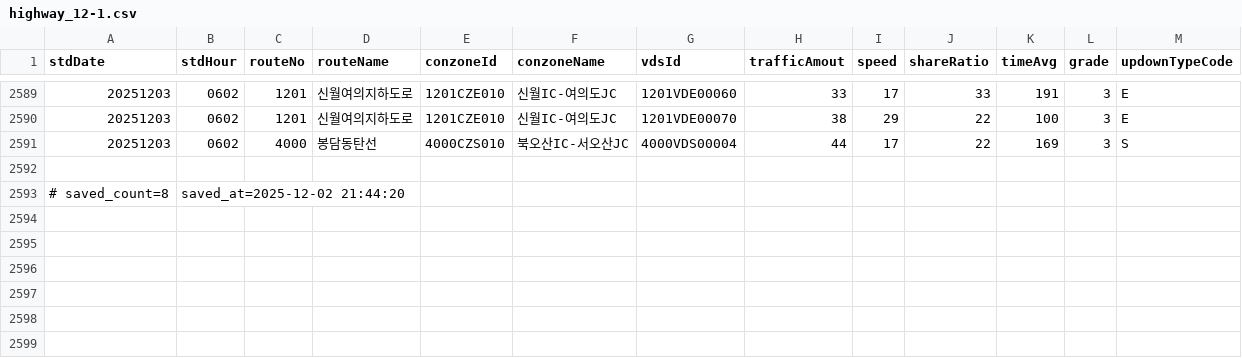
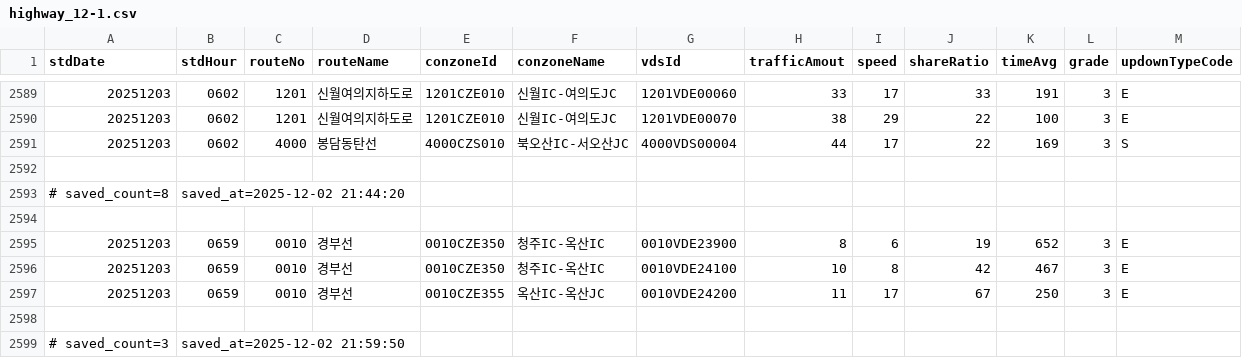
Before and after one commit to otter2023/FlowTrack, a CSV file: highway_12-1.csv, drawn as a sheet; only a part is shown, gaps mark what is left out; the diff names each change by its address in the sheet, - before the commit and + after, or states it on an @@ line.

```diff
--- a/highway_12-1.csv
+++ b/highway_12-1.csv
+row 2594: (empty)
+row 2595: 20251203 | 0659 | 0010 | 경부선 | 0010CZE350 | 청주IC-옥산IC | 0010VDE23900 | 8 | 6 | 19 | 652 | 3 | E
+row 2596: 20251203 | 0659 | 0010 | 경부선 | 0010CZE350 | 청주IC-옥산IC | 0010VDE24100 | 10 | 8 | 42 | 467 | 3 | E
+row 2597: 20251203 | 0659 | 0010 | 경부선 | 0010CZE355 | 옥산IC-옥산JC | 0010VDE24200 | 11 | 17 | 67 | 250 | 3 | E
+row 2598: (empty)
+row 2599: # saved_count=3 | saved_at=2025-12-02 21:59:50
```
